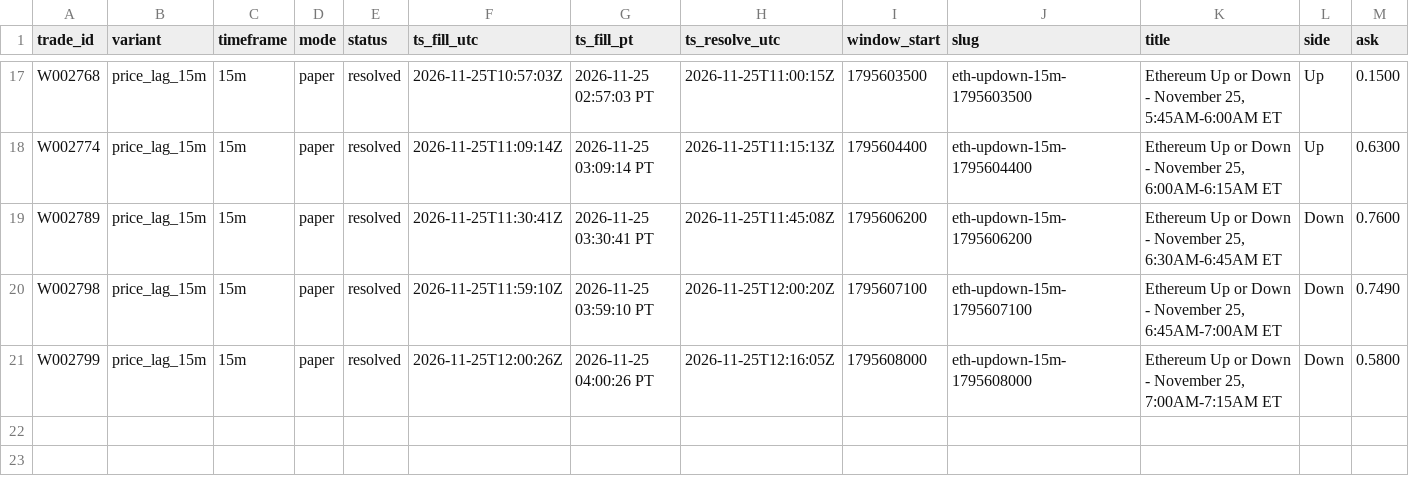
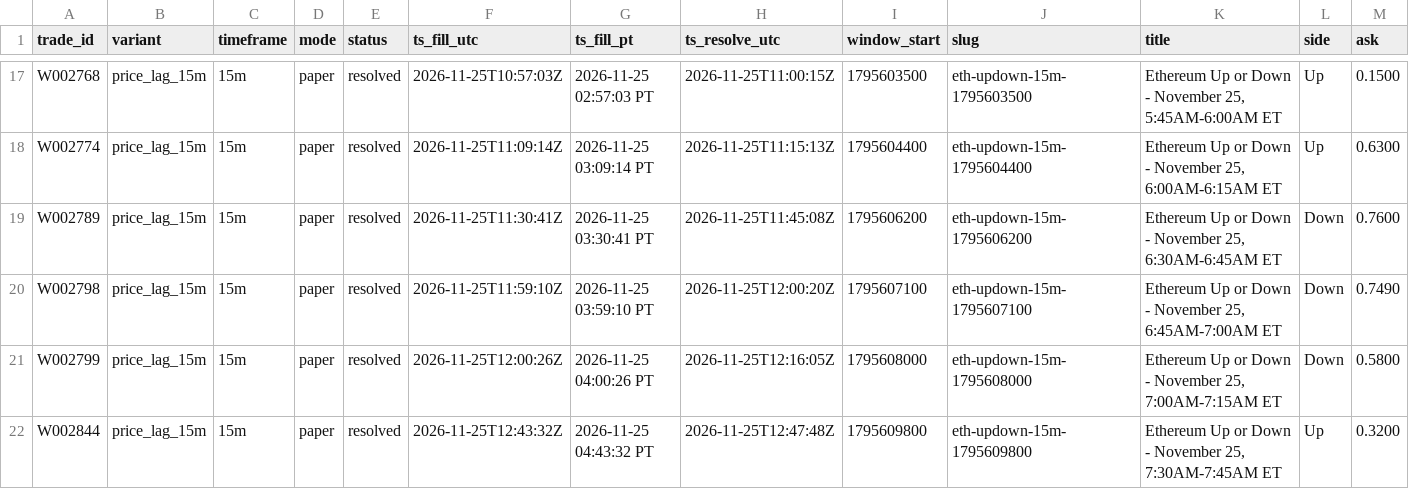
Before and after one commit to michaeldeuchar-dotcom/eth-paper-bot, a CSV file: data/week2/trades_price_lag_15m.csv, drawn as a sheet; only a part is shown, gaps mark what is left out; rows hold the shown columns only; the diff names each change by its address in the sheet, - before the commit and + after, or states it on an @@ line.

```diff
--- a/data/week2/trades_price_lag_15m.csv
+++ b/data/week2/trades_price_lag_15m.csv
+row 22: W002844 | price_lag_15m | 15m | paper | resolved | 2026-11-25T12:43:32Z | 2026-11-25 04:43:32 PT | 2026-11-25T12:47:48Z | 1795609800 | eth-updown-15m-1795609800 | Ethereum Up or Down - November 25, 7:30AM-7:45AM ET | Up | 0.3200
```
Also changed, not shown: data/week2/ab_hedge_pairs.csv, data/week2/decisions_tail.csv, 11 other files.
